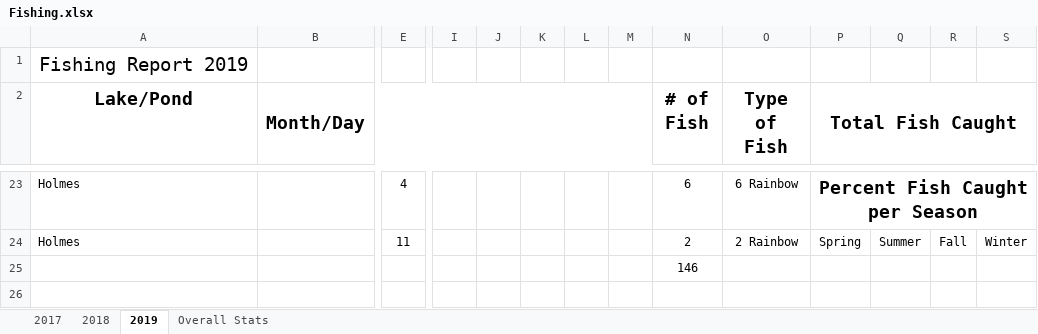
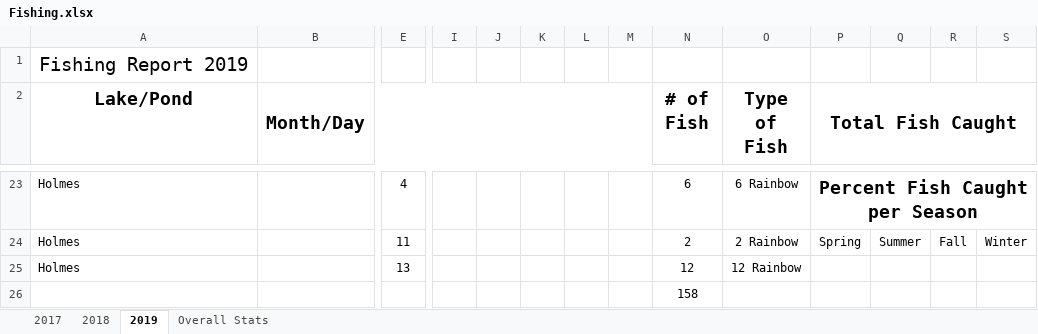
Before and after one commit to muskellunge-tiger/FitzFishing, an Excel workbook: Fishing.xlsx, sheet 2019, drawn as a sheet; only a part is shown, gaps mark what is left out; values as stored, in another font and other column widths than the file's, no borders; addresses are those after the commit; rows hold the shown columns only; the diff names each change by its address in the sheet, - before the commit and + after, or states it on an @@ line.

Commit message:
Update Fishing.xlsx

```diff
--- a/Fishing.xlsx (sheet 2019)
+++ b/Fishing.xlsx (sheet 2019)
+row 25: Holmes |  | 13 |  |  |  |  |  | 12 | 12 Rainbow
-N26 (# of Fish): 146
+N26 (# of Fish): 158
```
